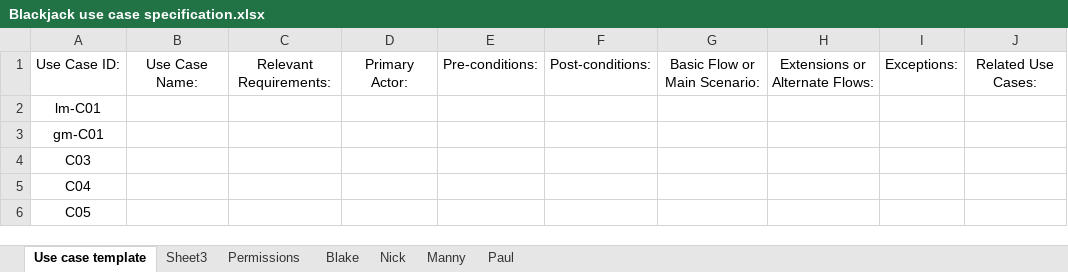
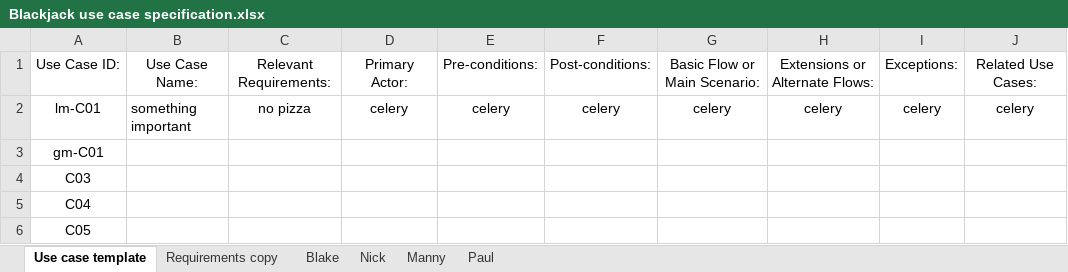
Before and after one commit to eb-heavybarrel/CS401_Blackjack, an Excel workbook: Blackjack use case specification.xlsx, sheet Use case template, drawn as a sheet; only a part is shown; values as stored, in another font and other column widths than the file's, no borders; the diff names each change by its address in the sheet, - before the commit and + after, or states it on an @@ line.

Commit message:
removed permissions tab and fixed requirment copy formula

```diff
--- a/Blackjack use case specification.xlsx (sheet Use case template)
+++ b/Blackjack use case specification.xlsx (sheet Use case template)
-sheet tab: Sheet3
+sheet tab: Requirements copy
-sheet tab: Permissions
-B2: (empty)
+B2: something important
-C2: (empty)
+C2: no pizza
-D2: (empty)
+D2: celery
-E2: (empty)
+E2: celery
-F2: (empty)
+F2: celery
-G2: (empty)
+G2: celery
-H2: (empty)
+H2: celery
-I2: (empty)
+I2: celery
-J2: (empty)
+J2: celery
```
Also changed, not shown: sheet Paul, sheet Manny, sheet Nick, sheet Blake, sheet Requirements copy.
